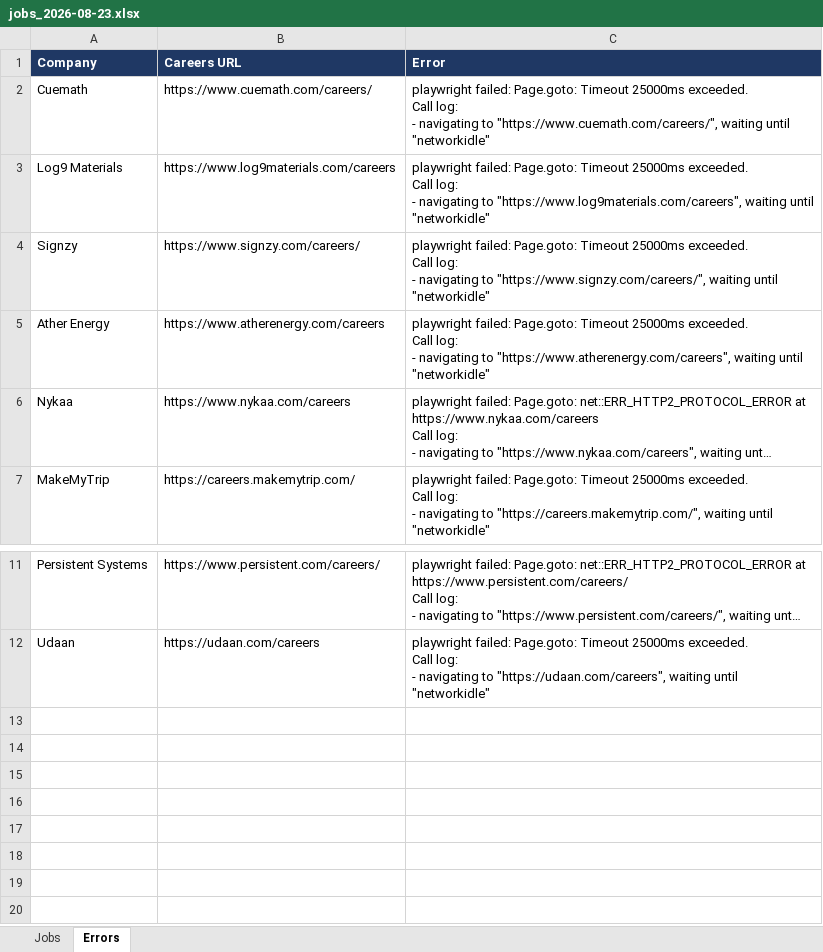
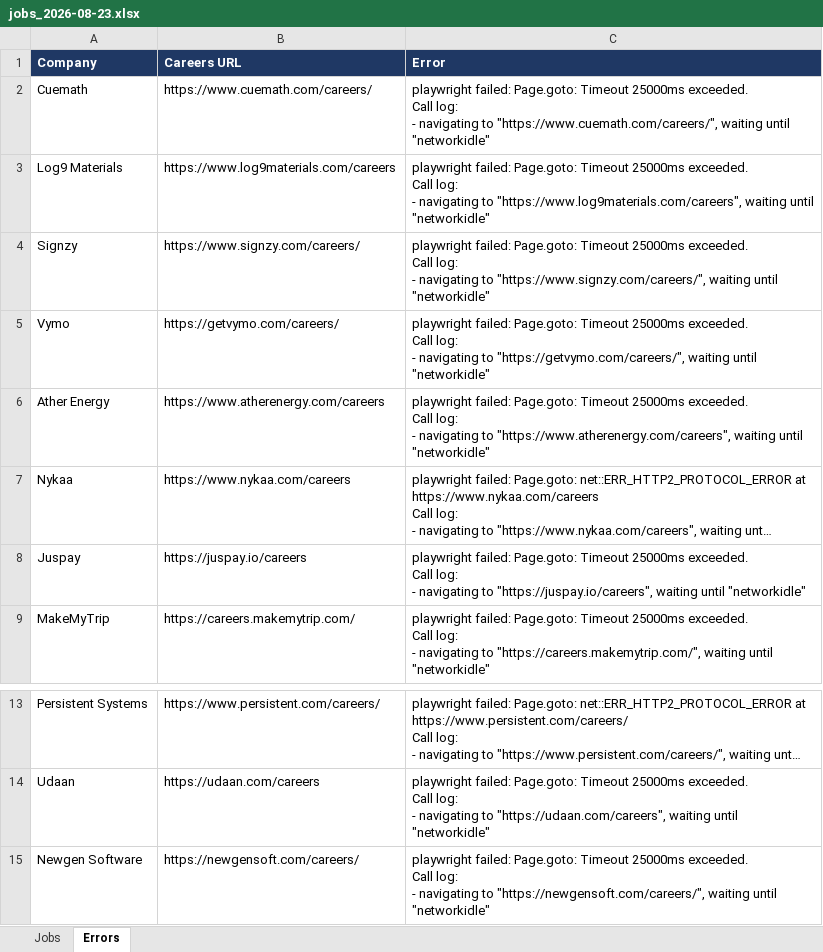
Before and after one commit to Lakshhiitaaa/JobTracker, an Excel workbook: reports/jobs_2026-08-23.xlsx, sheet Errors, drawn as a sheet; only a part is shown, gaps mark what is left out; long unchanged cells end in …; values as stored, in another font and other column widths than the file's, no borders; ↵ is a line break in a cell; the diff names each change by its address in the sheet, - before the commit and + after, or states it on an @@ line.

```diff
--- a/reports/jobs_2026-08-23.xlsx (sheet Errors)
+++ b/reports/jobs_2026-08-23.xlsx (sheet Errors)
+row 5: Vymo | https://getvymo.com/careers/ | playwright failed: Page.goto: Timeout 25000ms exceeded. ↵ Call log: ↵ - navigating to "https://getvymo.com/careers/", waiting until "networkidle"
+row 8: Juspay | https://juspay.io/careers | playwright failed: Page.goto: Timeout 25000ms exceeded. ↵ Call log: ↵ - navigating to "https://juspay.io/careers", waiting until "networkidle"
+row 15: Newgen Software | https://newgensoft.com/careers/ | playwright failed: Page.goto: Timeout 25000ms exceeded. ↵ Call log: ↵ - navigating to "https://newgensoft.com/careers/", waiting until "networkidle"
```
Also changed, not shown: sheet Jobs, 1 other file.
